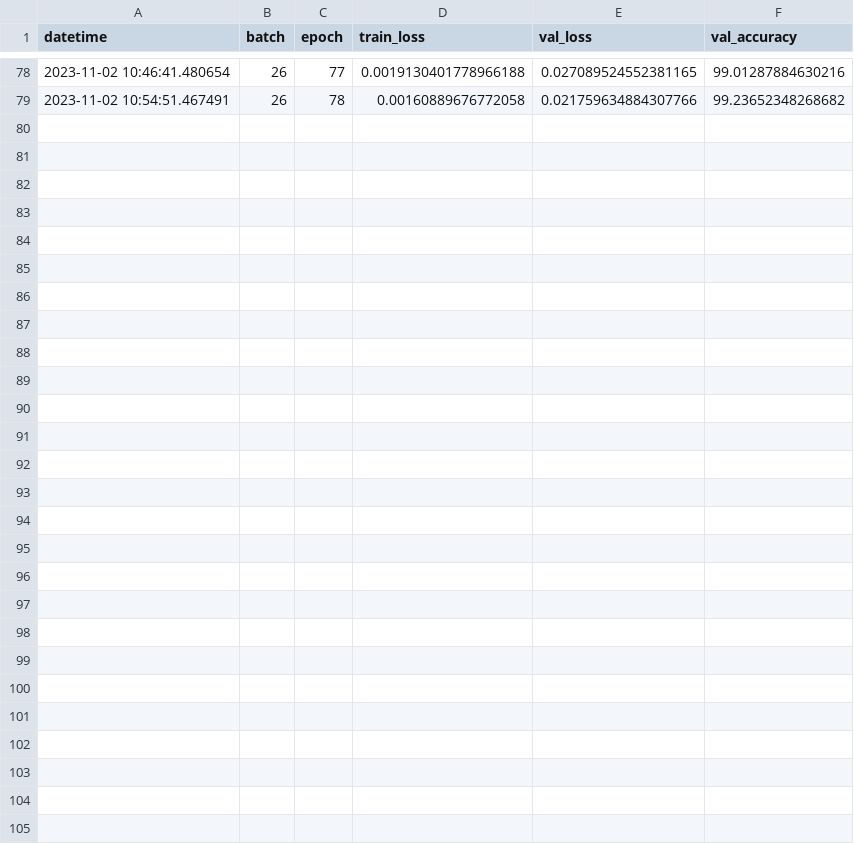
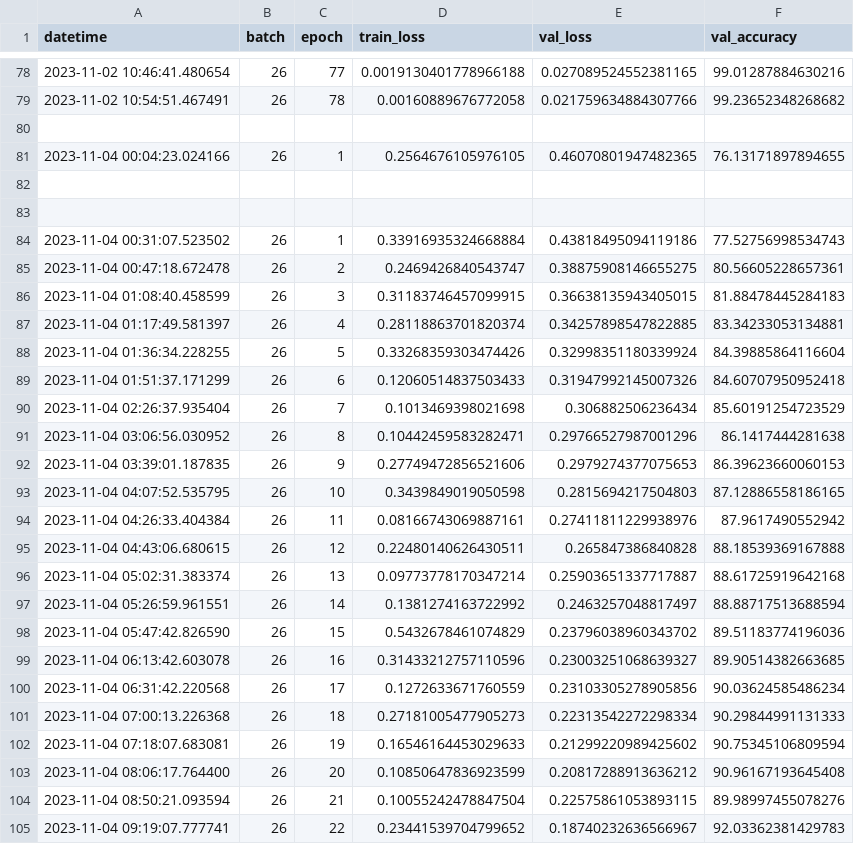
Before and after one commit to AdityaHegde712/Dementia-Detection-And-Classification, a CSV file: Image Processing v2/resnet50_loss.csv, drawn as a sheet; only a part is shown, gaps mark what is left out; the diff names each change by its address in the sheet, - before the commit and + after, or states it on an @@ line.

Commit message:
Re-ran resnet50, bad gpu config, restarting after commit. Added more accuracy metrics to mobilenet.

```diff
--- a/Image Processing v2/resnet50_loss.csv
+++ b/Image Processing v2/resnet50_loss.csv
+row 80: (empty)
+row 81: 2023-11-04 00:04:23.024166 | 26 | 1 | 0.2564676105976105 | 0.46070801947482365 | 76.13171897894655
+row 82: (empty)
+row 83: (empty)
+row 84: 2023-11-04 00:31:07.523502 | 26 | 1 | 0.33916935324668884 | 0.43818495094119186 | 77.52756998534743
+row 85: 2023-11-04 00:47:18.672478 | 26 | 2 | 0.2469426840543747 | 0.38875908146655275 | 80.56605228657361
+row 86: 2023-11-04 01:08:40.458599 | 26 | 3 | 0.31183746457099915 | 0.36638135943405015 | 81.88478445284183
+row 87: 2023-11-04 01:17:49.581397 | 26 | 4 | 0.28118863701820374 | 0.34257898547822885 | 83.34233053134881
+row 88: 2023-11-04 01:36:34.228255 | 26 | 5 | 0.33268359303474426 | 0.32998351180339924 | 84.39885864116604
+row 89: 2023-11-04 01:51:37.171299 | 26 | 6 | 0.12060514837503433 | 0.31947992145007326 | 84.60707950952418
+row 90: 2023-11-04 02:26:37.935404 | 26 | 7 | 0.1013469398021698 | 0.306882506236434 | 85.60191254723529
+row 91: 2023-11-04 03:06:56.030952 | 26 | 8 | 0.10442459583282471 | 0.29766527987001296 | 86.1417444281638
+row 92: 2023-11-04 03:39:01.187835 | 26 | 9 | 0.27749472856521606 | 0.2979274377075653 | 86.39623660060153
+row 93: 2023-11-04 04:07:52.535795 | 26 | 10 | 0.3439849019050598 | 0.2815694217504803 | 87.12886558186165
+row 94: 2023-11-04 04:26:33.404384 | 26 | 11 | 0.08166743069887161 | 0.27411811229938976 | 87.9617490552942
+row 95: 2023-11-04 04:43:06.680615 | 26 | 12 | 0.22480140626430511 | 0.265847386840828 | 88.18539369167888
+row 96: 2023-11-04 05:02:31.383374 | 26 | 13 | 0.09773778170347214 | 0.25903651337717887 | 88.61725919642168
+row 97: 2023-11-04 05:26:59.961551 | 26 | 14 | 0.1381274163722992 | 0.2463257048817497 | 88.88717513688594
+row 98: 2023-11-04 05:47:42.826590 | 26 | 15 | 0.5432678461074829 | 0.23796038960343702 | 89.51183774196036
+row 99: 2023-11-04 06:13:42.603078 | 26 | 16 | 0.31433212757110596 | 0.23003251068639327 | 89.90514382663685
+row 100: 2023-11-04 06:31:42.220568 | 26 | 17 | 0.1272633671760559 | 0.23103305278905856 | 90.03624585486234
+row 101: 2023-11-04 07:00:13.226368 | 26 | 18 | 0.27181005477905273 | 0.22313542272298334 | 90.29844991131333
+row 102: 2023-11-04 07:18:07.683081 | 26 | 19 | 0.16546164453029633 | 0.21299220989425602 | 90.75345106809594
+row 103: 2023-11-04 08:06:17.764400 | 26 | 20 | 0.10850647836923599 | 0.20817288913636212 | 90.96167193645408
+row 104: 2023-11-04 08:50:21.093594 | 26 | 21 | 0.10055242478847504 | 0.22575861053893115 | 89.98997455078276
+row 105: 2023-11-04 09:19:07.777741 | 26 | 22 | 0.23441539704799652 | 0.18740232636566967 | 92.03362381429783
```
Also changed, not shown: Image Processing v2/custom_model_loss.csv, 6 other files.
